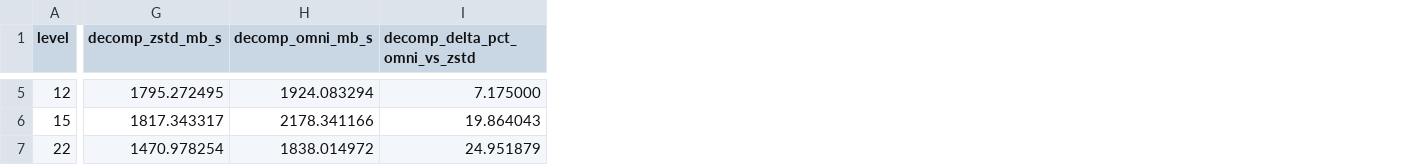
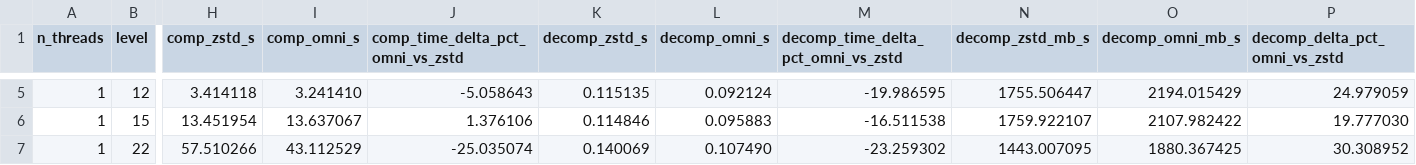
Before and after one commit to franciscoazzollini/zxc, a CSV file: docs/silesia_vs_zstd_metrics.csv, drawn as a sheet; only a part is shown, gaps mark what is left out; addresses are those after the commit; the diff covers the shown part only; the diff names each change by its address in the sheet, - before the commit and + after, or states it on an @@ line.

```diff
--- a/docs/silesia_vs_zstd_metrics.csv
+++ b/docs/silesia_vs_zstd_metrics.csv
+column A (n_threads), rows 5-7: all 1
+column H (comp_zstd_s), rows 5-7: 3.414118 | 13.451954 | 57.510266
+column I (comp_omni_s), rows 5-7: 3.241410 | 13.637067 | 43.112529
+column J (comp_time_delta_pct_omni_vs_zstd), rows 5-7: -5.058643 | 1.376106 | -25.035074
+column K (decomp_zstd_s), rows 5-7: 0.115135 | 0.114846 | 0.140069
+column L (decomp_omni_s), rows 5-7: 0.092124 | 0.095883 | 0.107490
+column M, row 1: decomp_time_delta_pct_omni_vs_zstd; rows 5-7: -19.986595 | -16.511538 | -23.259302
-N5 (decomp_zstd_mb_s): 1795.272495
+N5 (decomp_zstd_mb_s): 1755.506447
-O5 (decomp_omni_mb_s): 1924.083294
+O5 (decomp_omni_mb_s): 2194.015429
-P5 (decomp_delta_pct_omni_vs_zstd): 7.175000
+P5 (decomp_delta_pct_omni_vs_zstd): 24.979059
-N6 (decomp_zstd_mb_s): 1817.343317
+N6 (decomp_zstd_mb_s): 1759.922107
-O6 (decomp_omni_mb_s): 2178.341166
+O6 (decomp_omni_mb_s): 2107.982422
-P6 (decomp_delta_pct_omni_vs_zstd): 19.864043
+P6 (decomp_delta_pct_omni_vs_zstd): 19.777030
-N7 (decomp_zstd_mb_s): 1470.978254
+N7 (decomp_zstd_mb_s): 1443.007095
-O7 (decomp_omni_mb_s): 1838.014972
+O7 (decomp_omni_mb_s): 1880.367425
-P7 (decomp_delta_pct_omni_vs_zstd): 24.951879
+P7 (decomp_delta_pct_omni_vs_zstd): 30.308952
```
Also changed, not shown: 41 edited cells elsewhere in this file, docs/silesia_per_file.csv, 5 other files.
